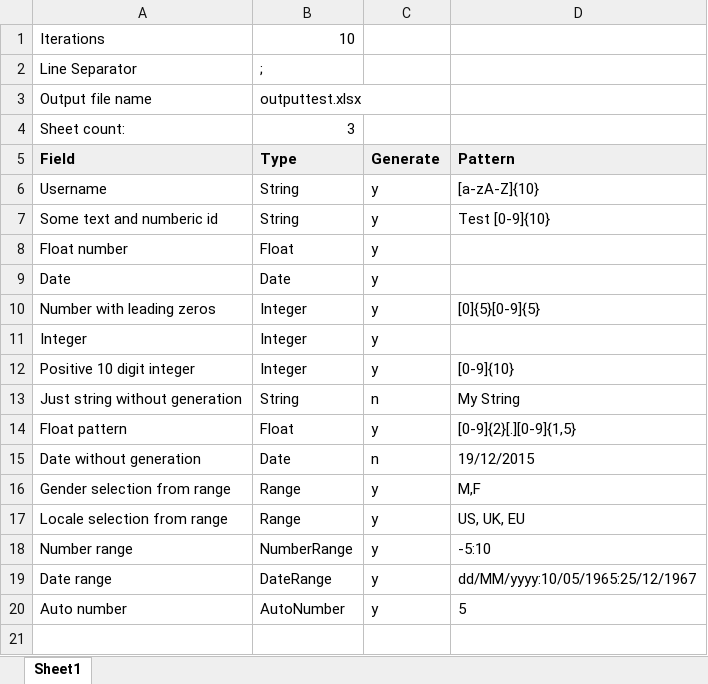
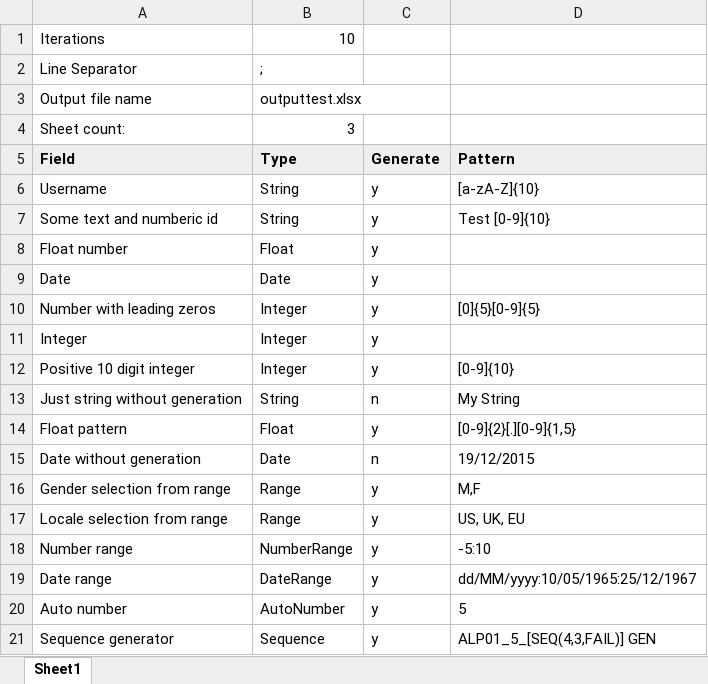
Before and after one commit to alpinweiss/filegen, an Excel workbook: InputSample.xlsx, sheet Sheet1, drawn as a sheet; values as stored, in another font and other column widths than the file's, no borders; the diff names each change by its address in the sheet, - before the commit and + after, or states it on an @@ line.

Commit message:
added draft implementation of special sequence generator

```diff
--- a/InputSample.xlsx (sheet Sheet1)
+++ b/InputSample.xlsx (sheet Sheet1)
+row 21: Sequence generator | Sequence | y | ALP01_5_[SEQ(4,3,FAIL)] GEN
```
Also changed, not shown: 6 other files.
